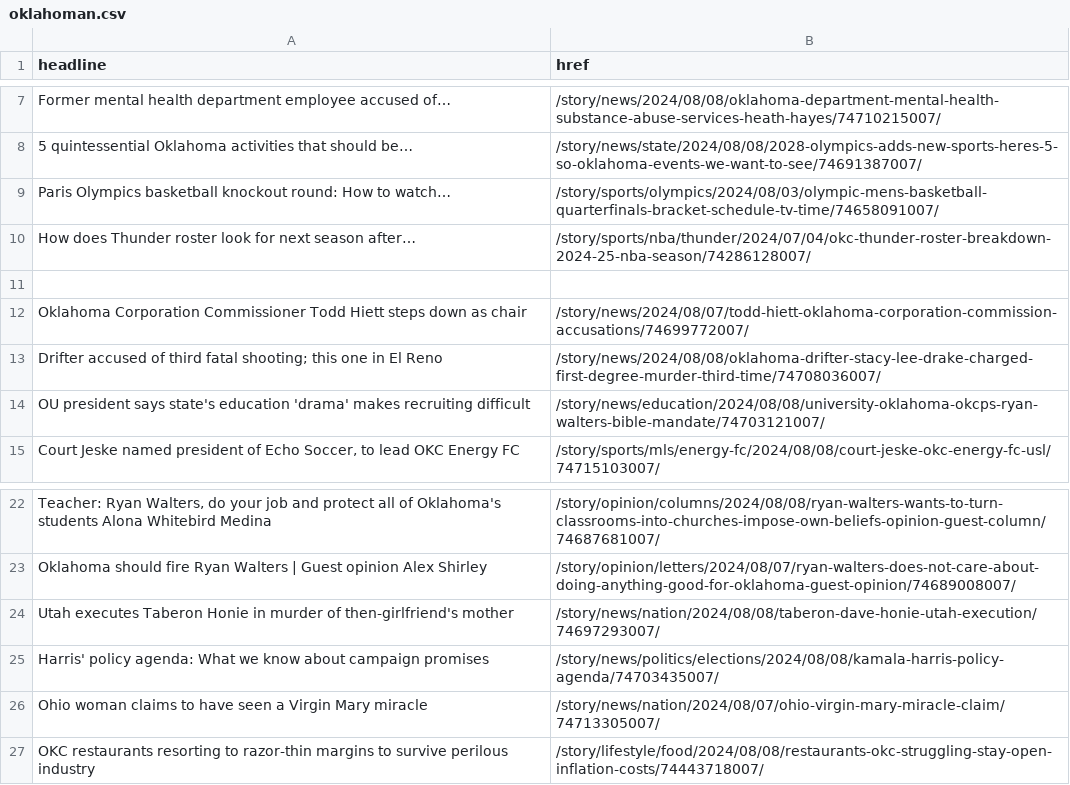
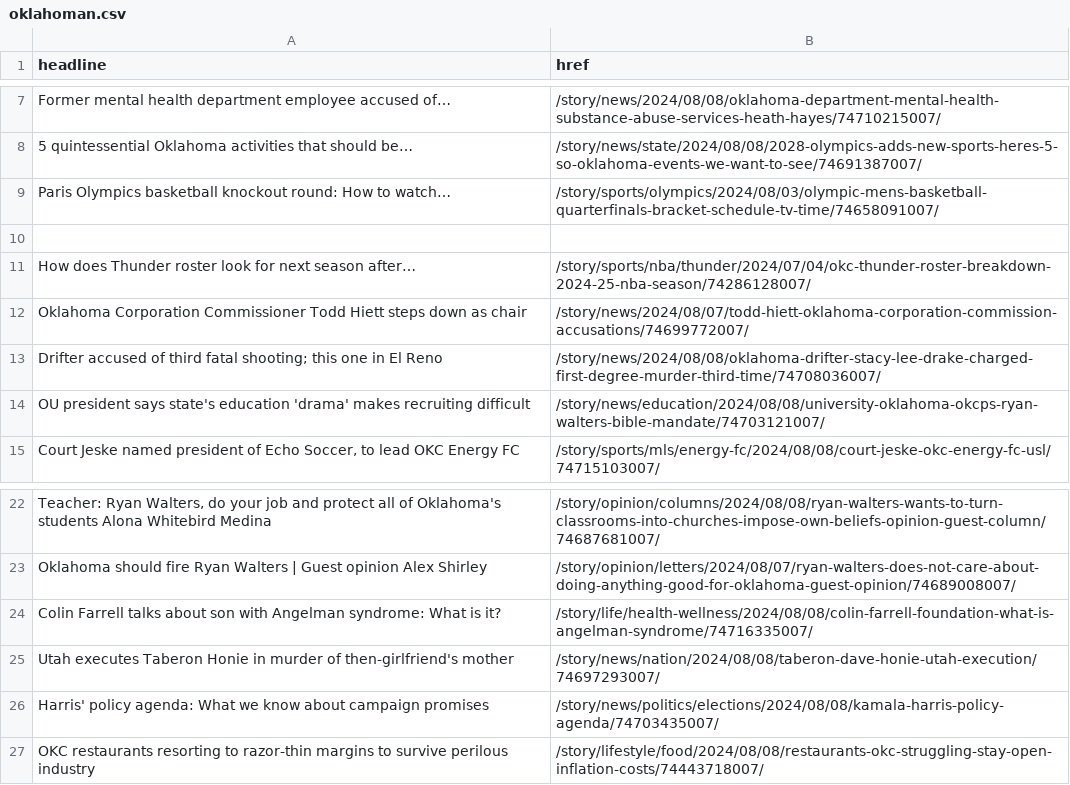
Before and after one commit to jessieblaeser/auto-scraper, a CSV file: oklahoman.csv, drawn as a sheet; only a part is shown, gaps mark what is left out; removed rows and columns are numbered as before the commit, all else as after; the diff names each change by its address in the sheet, - before the commit and + after, or states it on an @@ line.

```diff
--- a/oklahoman.csv
+++ b/oklahoman.csv
+row 10: (empty)
-row 11: (empty)
+row 24: Colin Farrell talks about son with Angelman syndrome: What is it? | /story/life/health-wellness/2024/08/08/colin-farrell-foundation-what-is-angelman-syndrome/74716335007/
-row 26: Ohio woman claims to have seen a Virgin Mary miracle | /story/news/nation/2024/08/07/ohio-virgin-mary-miracle-claim/74713305007/
```
